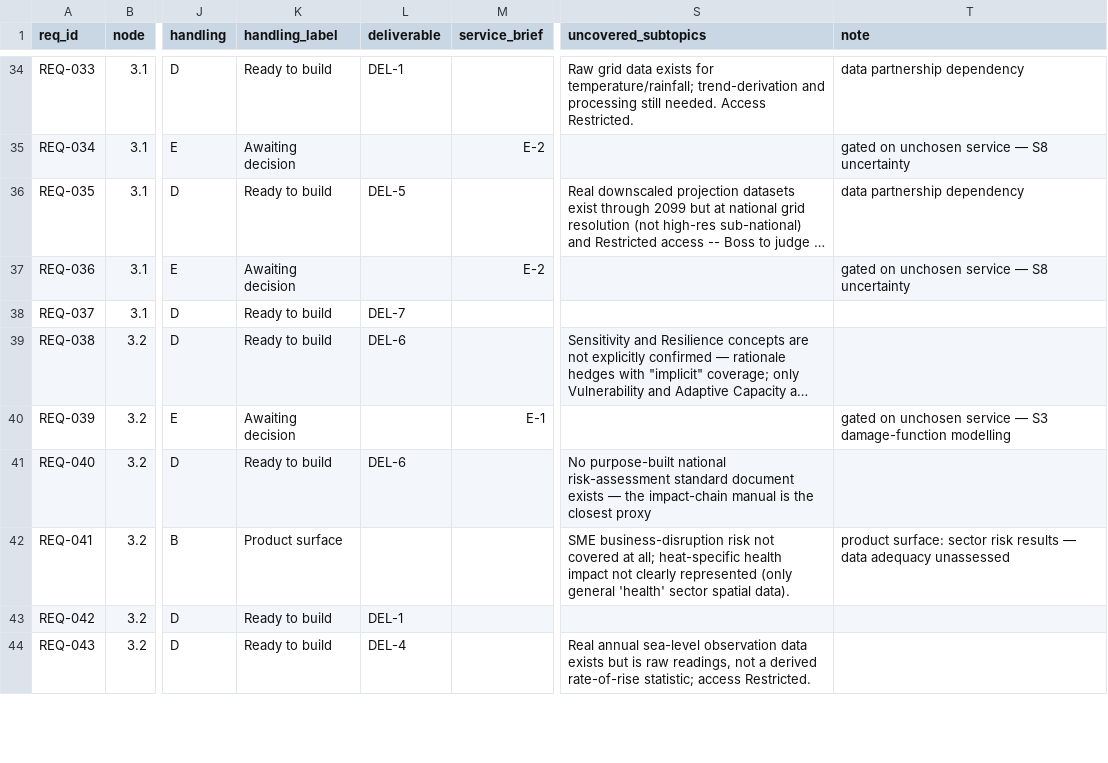
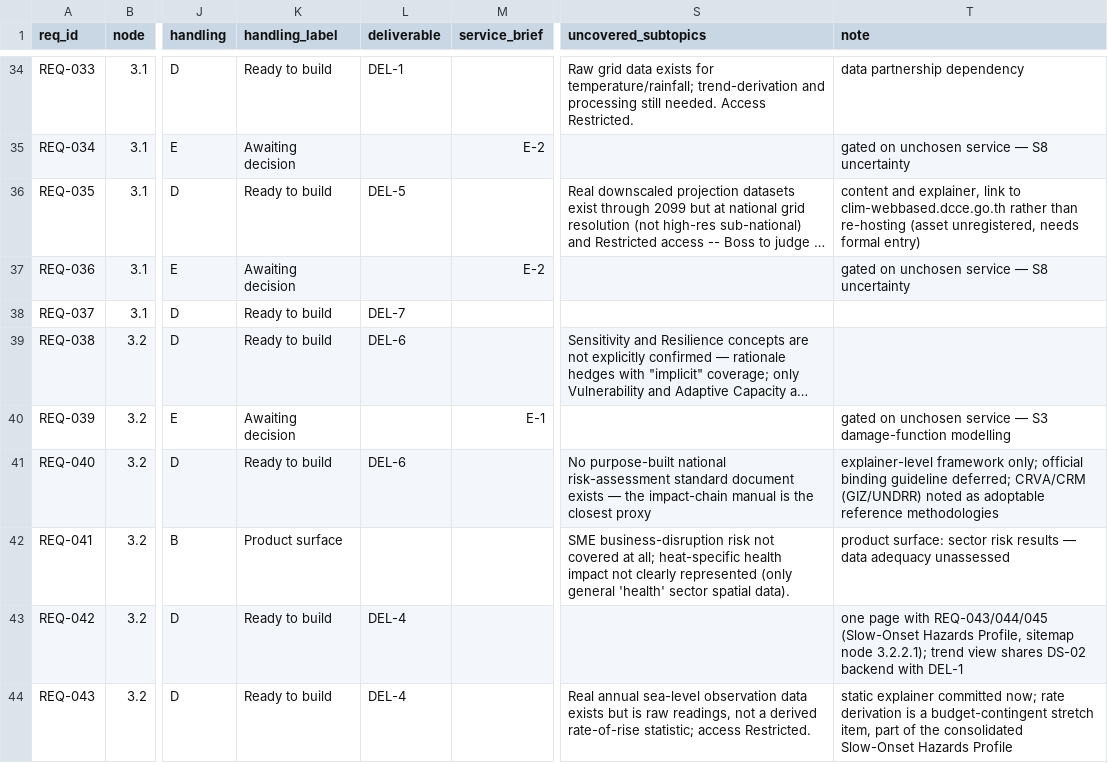
Before and after one commit to Bossax/arun-creagy, a CSV file: ψ/incubate/DCCE/CRDB/output/04_Sitemap/2026-08-12-WP4-DRD-requirements.csv, drawn as a sheet; only a part is shown, gaps mark what is left out; long unchanged cells end in …; the diff covers the shown part only; the diff names each change by its address in the sheet, - before the commit and + after, or states it on an @@ line.

```diff
--- a/ψ/incubate/DCCE/CRDB/output/04_Sitemap/2026-08-12-WP4-DRD-requirements.csv
+++ b/ψ/incubate/DCCE/CRDB/output/04_Sitemap/2026-08-12-WP4-DRD-requirements.csv
-T36 (note): data partnership dependency
+T36 (note): content and explainer, link to clim-webbased.dcce.go.th rather than re-hosting (asset unregistered, needs formal entry)
-T41 (note): (empty)
+T41 (note): explainer-level framework only; official binding guideline deferred; CRVA/CRM (GIZ/UNDRR) noted as adoptable reference methodologies
-L43 (deliverable): DEL-1
+L43 (deliverable): DEL-4
-T43 (note): (empty)
+T43 (note): one page with REQ-043/044/045 (Slow-Onset Hazards Profile, sitemap node 3.2.2.1); trend view shares DS-02 backend with DEL-1
-T44 (note): (empty)
+T44 (note): static explainer committed now; rate derivation is a budget-contingent stretch item, part of the consolidated Slow-Onset Hazards Profile
```
Also changed, not shown: 30 edited cells elsewhere in this file, ψ/incubate/DCCE/CRDB/output/04_Sitemap/2026-08-12-WP4-DRD-assets-cited.csv, ψ/incubate/DCCE/CRDB/output/04_Sitemap/2026-08-12-WP4-DRD-data-specs.csv, 7 other files.
